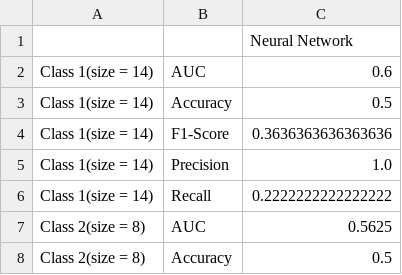
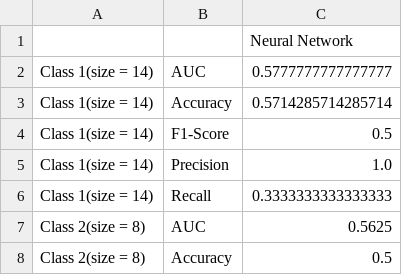
Before and after one commit to jackPhn/CSS581_Project, a CSV file: output/dl_results_by_category.csv, drawn as a sheet; only a part is shown; the diff covers the shown part only.

```diff
--- a/output/dl_results_by_category.csv
+++ b/output/dl_results_by_category.csv
@@ -1,7 +1,7 @@
 ,,Neural Network
-Class 1(size = 14),AUC,0.6
-Class 1(size = 14),Accuracy,0.5
-Class 1(size = 14),F1-Score,0.3636363636363636
+Class 1(size = 14),AUC,0.5777777777777777
+Class 1(size = 14),Accuracy,0.5714285714285714
+Class 1(size = 14),F1-Score,0.5
 Class 1(size = 14),Precision,1.0
-Class 1(size = 14),Recall,0.2222222222222222
+Class 1(size = 14),Recall,0.3333333333333333
 Class 2(size = 8),AUC,0.5625
```
Also changed, not shown: 20 edited cells elsewhere in this file, 6 other files.
